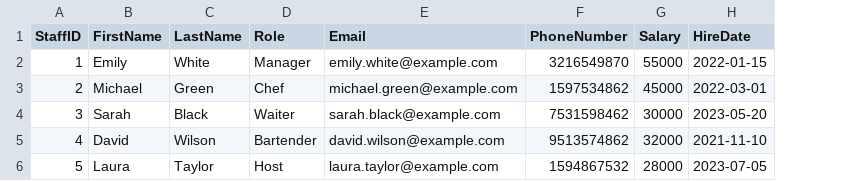
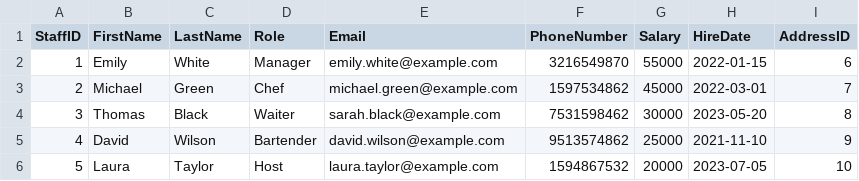
Before and after one commit to ErykNe/Database-Browser, a CSV file: others/CSVs/staff.csv, drawn as a sheet; the diff names each change by its address in the sheet, - before the commit and + after, or states it on an @@ line.

```diff
--- a/others/CSVs/staff.csv
+++ b/others/CSVs/staff.csv
+column I (AddressID), rows 2-6: 6 | 7 | 8 | 9 | 10
-B4 (FirstName): Sarah
+B4 (FirstName): Thomas
-G5 (Salary): 32000
+G5 (Salary): 25000
-G6 (Salary): 28000
+G6 (Salary): 20000
```
Also changed, not shown: others/CSVs/orders.csv, others/CSVs/payments.csv, 13 other files.
